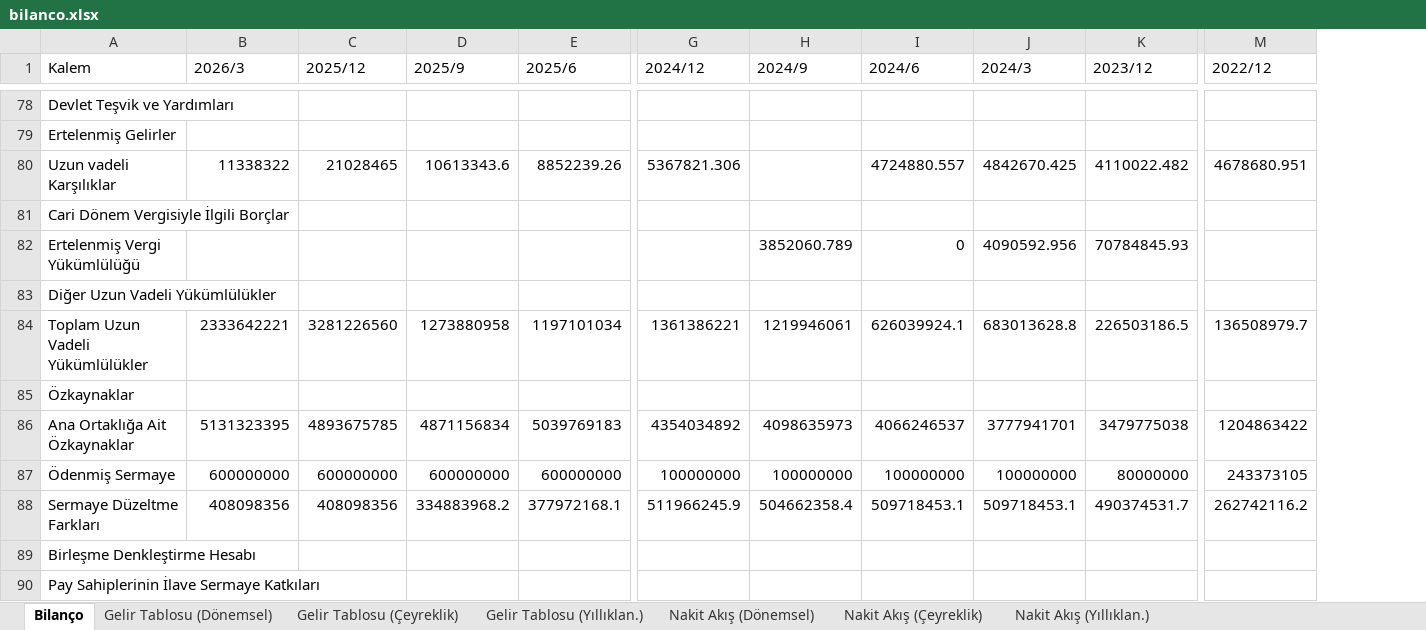
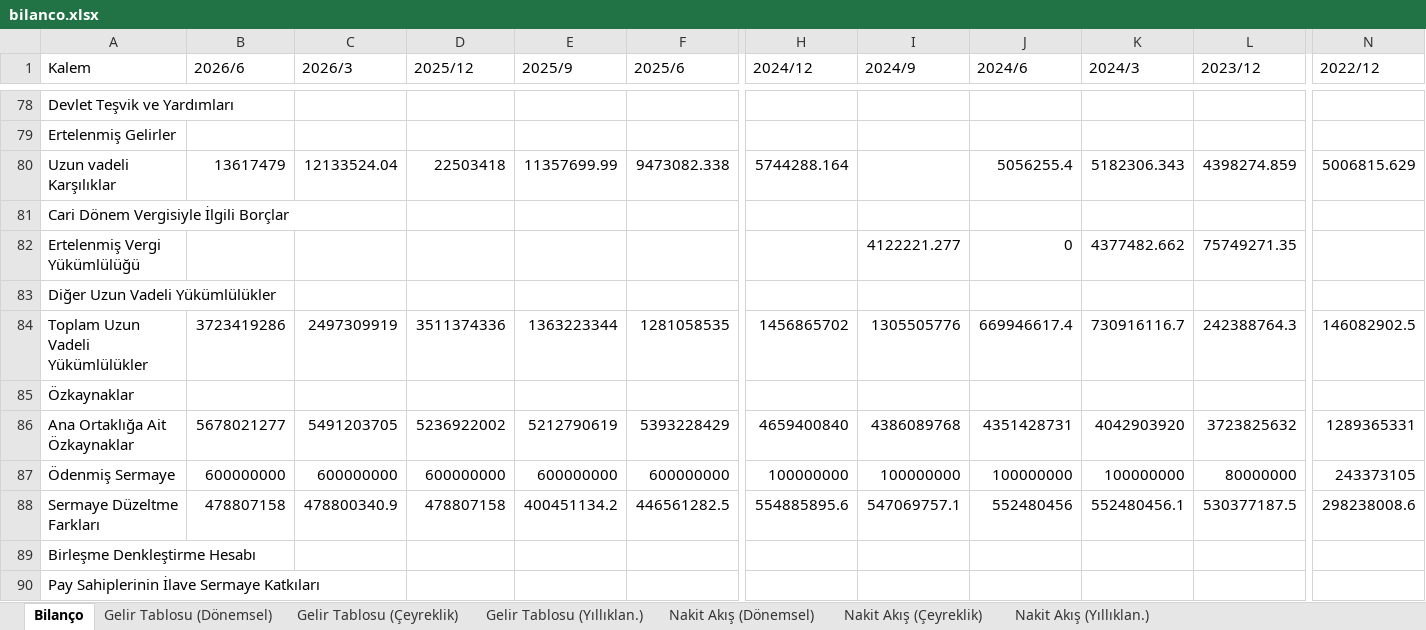
Before and after one commit to yunussensoy/Yunvest, an Excel workbook: Hisseler/KBORU/bilanco.xlsx, sheet Bilanço, drawn as a sheet; only a part is shown, gaps mark what is left out; values as stored, in another font and other column widths than the file's, no borders; removed rows and columns are numbered as before the commit, all else as after; rows hold the shown columns only; the diff covers the shown part only; the diff names each change by its address in the sheet, - before the commit and + after, or states it on an @@ line.

```diff
--- a/Hisseler/KBORU/bilanco.xlsx (sheet Bilanço)
+++ b/Hisseler/KBORU/bilanco.xlsx (sheet Bilanço)
+column B (2026/6), row 80: 13617479; row 87: 600000000
-C80 (2026/3): 11338322
+C80 (2026/3): 12133524.04
-D80 (2025/12): 21028465
+D80 (2025/12): 22503418
-E80 (2025/9): 10613343.6
+E80 (2025/9): 11357699.99
-F80 (2025/6): 8852239.26
+F80 (2025/6): 9473082.338
-H80 (2024/12): 5367821.306
+H80 (2024/12): 5744288.164
-J80 (2024/6): 4724880.557
+J80 (2024/6): 5056255.4
-K80 (2024/3): 4842670.425
+K80 (2024/3): 5182306.343
-L80 (2023/12): 4110022.482
+L80 (2023/12): 4398274.859
-N80 (2022/12): 4678680.951
+N80 (2022/12): 5006815.629
-I82 (2024/9): 3852060.789
+I82 (2024/9): 4122221.277
-K82 (2024/3): 4090592.956
+K82 (2024/3): 4377482.662
-L82 (2023/12): 70784845.93
+L82 (2023/12): 75749271.35
-row 84: Toplam Uzun Vadeli Yükümlülükler | 2333642221 | 3281226560 | 1273880958 | 1197101034 | 1361386221 | 1219946061 | 626039924.1 | 683013628.8 | 226503186.5 | 136508979.7
+row 84: Toplam Uzun Vadeli Yükümlülükler | 3723419286 | 2497309919 | 3511374336 | 1363223344 | 1281058535 | 1456865702 | 1305505776 | 669946617.4 | 730916116.7 | 242388764.3 | 146082902.5
-row 86: Ana Ortaklığa Ait Özkaynaklar | 5131323395 | 4893675785 | 4871156834 | 5039769183 | 4354034892 | 4098635973 | 4066246537 | 3777941701 | 3479775038 | 1204863422
+row 86: Ana Ortaklığa Ait Özkaynaklar | 5678021277 | 5491203705 | 5236922002 | 5212790619 | 5393228429 | 4659400840 | 4386089768 | 4351428731 | 4042903920 | 3723825632 | 1289365331
-row 88: Sermaye Düzeltme Farkları | 408098356 | 408098356 | 334883968.2 | 377972168.1 | 511966245.9 | 504662358.4 | 509718453.1 | 509718453.1 | 490374531.7 | 262742116.2
+row 88: Sermaye Düzeltme Farkları | 478807158 | 478800340.9 | 478807158 | 400451134.2 | 446561282.5 | 554885895.6 | 547069757.1 | 552480456 | 552480456.1 | 530377187.5 | 298238008.6
```
Also changed, not shown: 31 added rows, 31 removed rows and 40 edited cells elsewhere in this sheet, sheet Nakit Akış (Dönemsel), sheet Nakit Akış (Çeyreklik), sheet Nakit Akış (Yıllıklan.), sheet Gelir Tablosu (Dönemsel), sheet Gelir Tablosu (Çeyreklik), sheet Gelir Tablosu (Yıllıklan.), Hisseler/ARDYZ/bilanco.xlsx, Hisseler/YYLGD/bilanco.xlsx, 28 other files.
